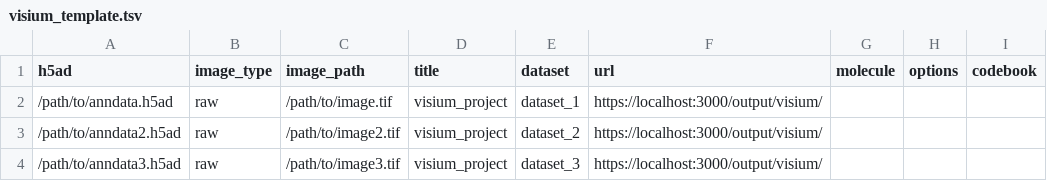
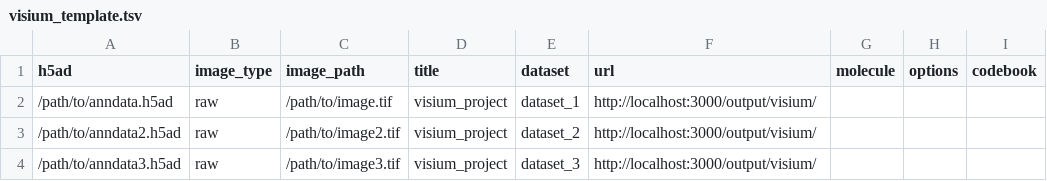
Before and after one commit to haniffalab/webatlas-pipeline, a TSV file: templates/visium_template.tsv, drawn as a sheet.

Commit message:
update templates

```diff
--- a/templates/visium_template.tsv
+++ b/templates/visium_template.tsv
@@ -1,4 +1,4 @@
 h5ad	image_type	image_path	title	dataset	url	molecule	options	codebook
-/path/to/anndata.h5ad	raw	/path/to/image.tif	visium_project	dataset_1	https://localhost:3000/output/visium/
-/path/to/anndata2.h5ad	raw	/path/to/image2.tif	visium_project	dataset_2	https://localhost:3000/output/visium/
-/path/to/anndata3.h5ad	raw	/path/to/image3.tif	visium_project	dataset_3	https://localhost:3000/output/visium/
+/path/to/anndata.h5ad	raw	/path/to/image.tif	visium_project	dataset_1	http://localhost:3000/output/visium/
+/path/to/anndata2.h5ad	raw	/path/to/image2.tif	visium_project	dataset_2	http://localhost:3000/output/visium/
+/path/to/anndata3.h5ad	raw	/path/to/image3.tif	visium_project	dataset_3	http://localhost:3000/output/visium/
```
Also changed, not shown: templates/iss_template.tsv, 2 other files.
